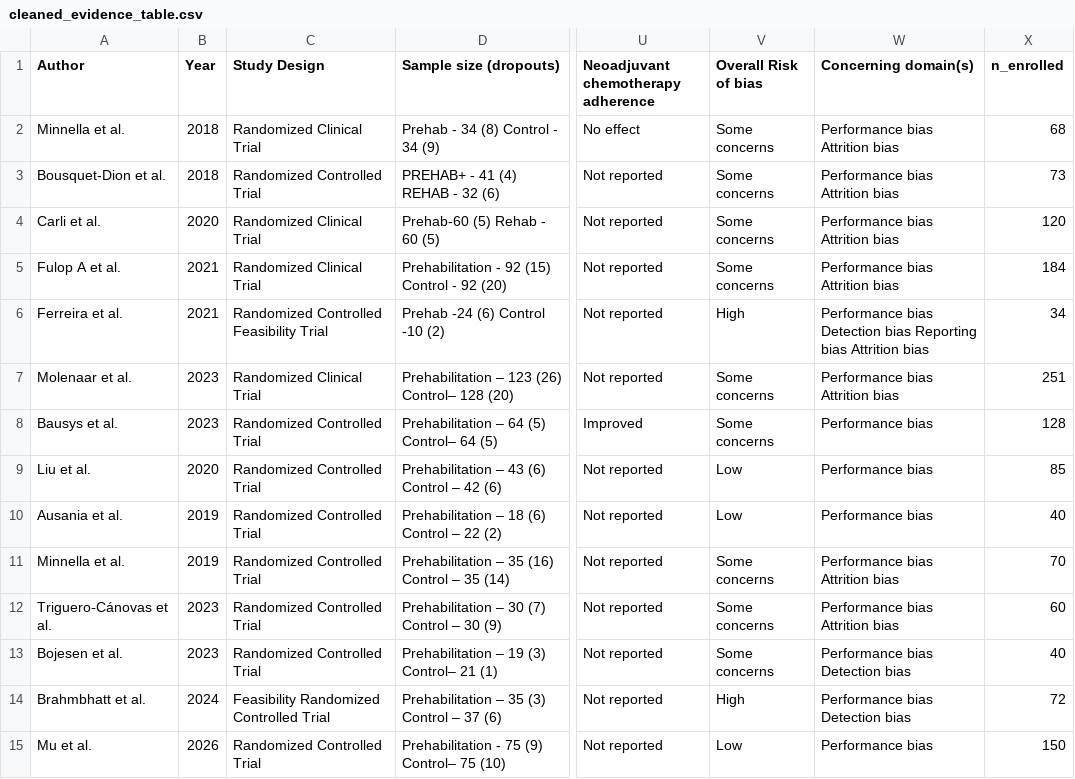
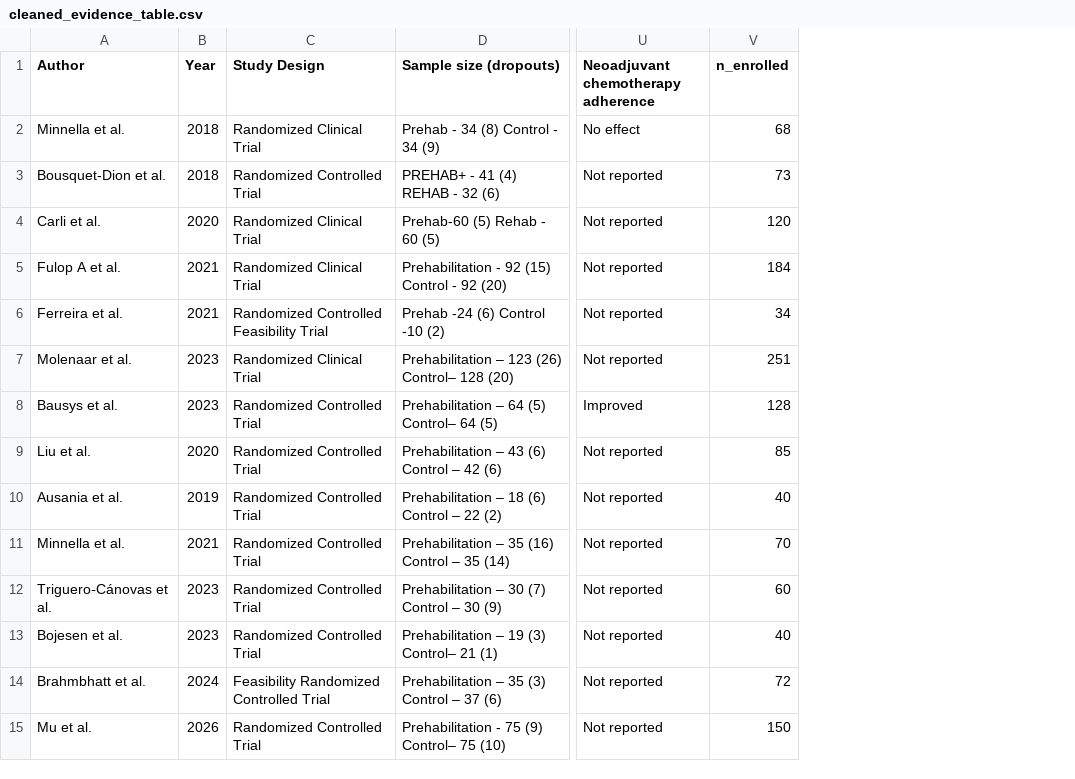
Before and after one commit to saramanaye/cancer_nutrition_evidence_review, a CSV file: data/cleaned_evidence_table.csv, drawn as a sheet; only a part is shown, gaps mark what is left out; the diff names each change by its address in the sheet, - before the commit and + after, or states it on an @@ line.

Commit message:
Updated cleaned evidence table

```diff
--- a/data/cleaned_evidence_table.csv
+++ b/data/cleaned_evidence_table.csv
-column V (Overall Risk of bias), rows 2-15: Some concerns | Some concerns | Some concerns | Some concerns | High | Some concerns | Some concerns | Low | Low | Some concerns | Some concerns | Some concerns | High | Low
-column W (Concerning domain(s)), rows 2-15: Performance bias Attrition bias | Performance bias Attrition bias | Performance bias Attrition bias | Performance bias Attrition bias | Performance bias Detection bias Reporting bias Attrition bias | Performance bias Attrition bias | Performance bias | Performance bias | Performance bias | Performance bias Attrition bias | Performance bias Attrition bias | Performance bias Detection bias | Performance bias Detection bias | Performance bias
-B11 (Year): 2019
+B11 (Year): 2021
```
